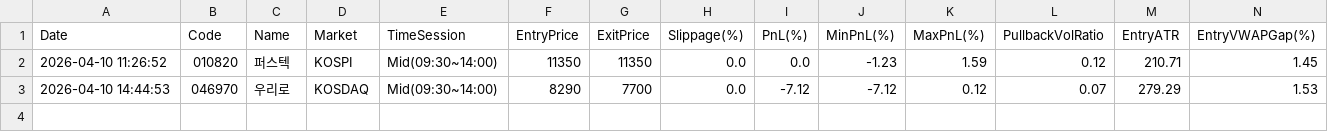
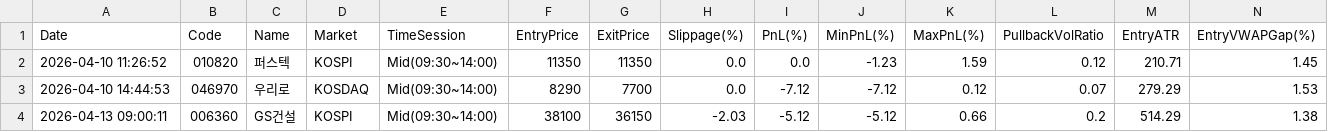
Before and after one commit to dienelose-oss/bunt, a CSV file: laptop_log.csv, drawn as a sheet; only a part is shown; rows hold the shown columns only; the diff names each change by its address in the sheet, - before the commit and + after, or states it on an @@ line.

```diff
--- a/laptop_log.csv
+++ b/laptop_log.csv
+row 4: 2026-04-13 09:00:11 | 006360 | GS건설 | KOSPI | Mid(09:30~14:00) | 38100 | 36150 | -2.03 | -5.12 | -5.12 | 0.66 | 0.2 | 514.29 | 1.38
```
Also changed, not shown: gemini_log.csv, 8 other files.
